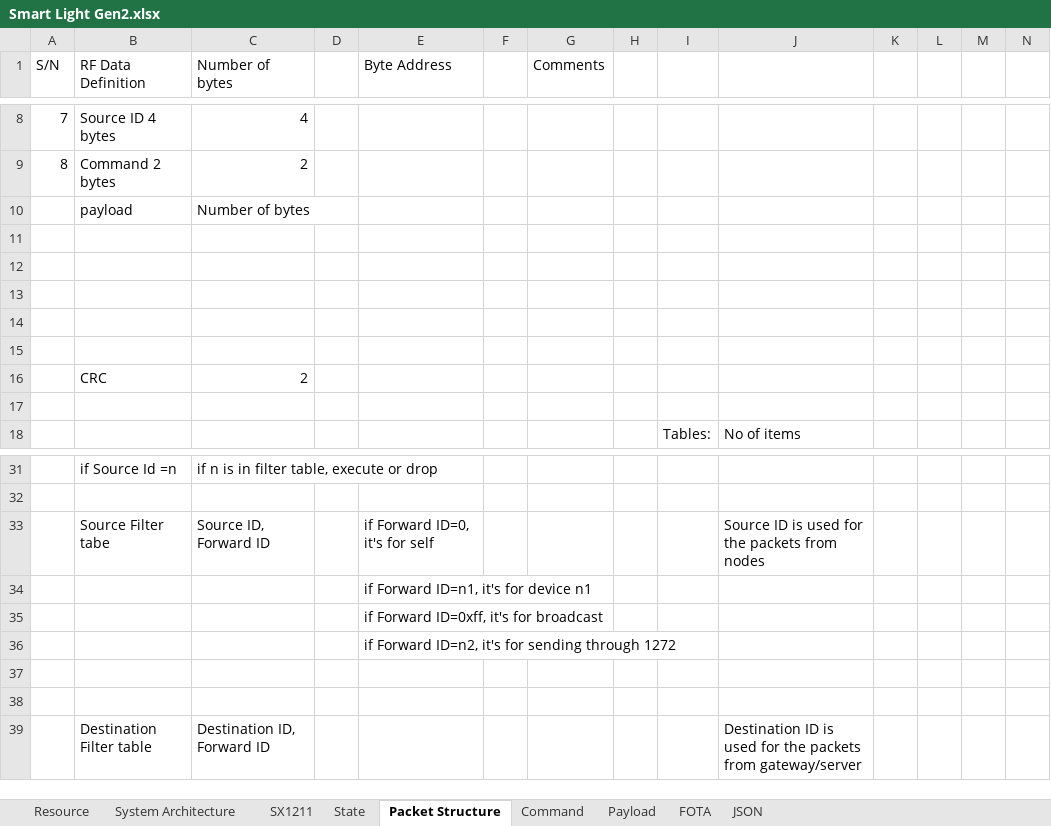
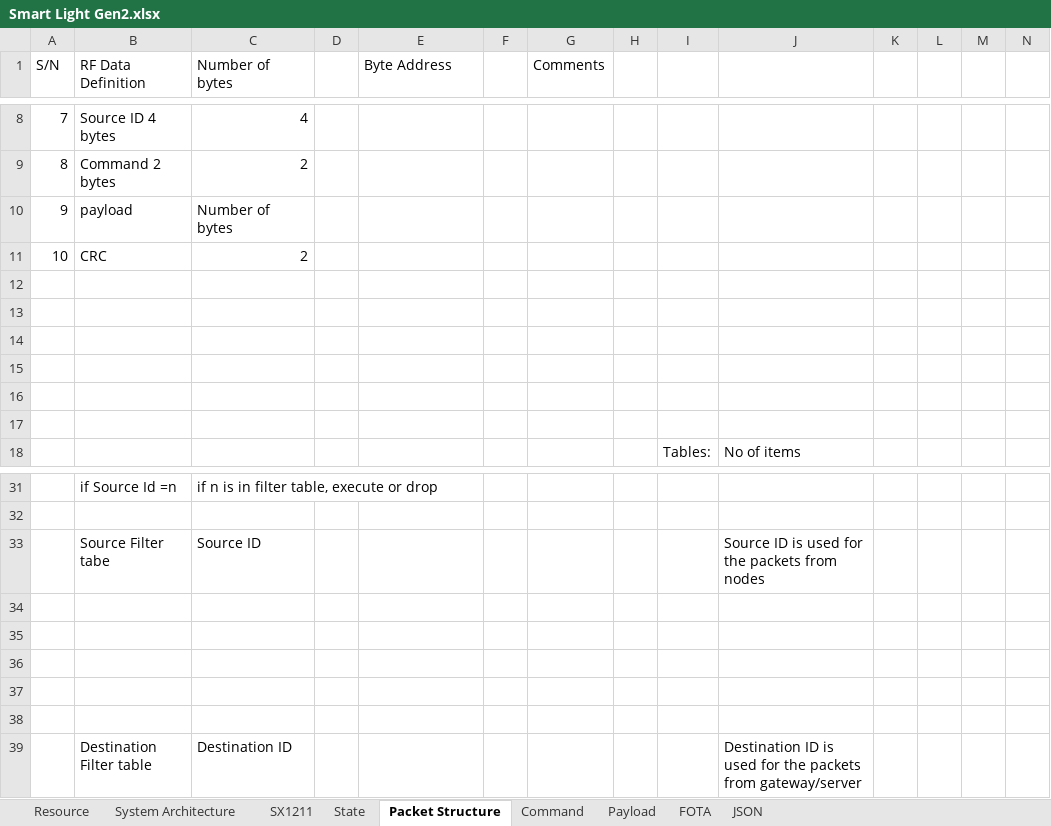
Before and after one commit to boboshi/boboshi.github.io, an Excel workbook: Smart Light Gen2.xlsx, sheet Packet Structure, drawn as a sheet; only a part is shown, gaps mark what is left out; values as stored, in another font and other column widths than the file's, no borders; removed rows and columns are numbered as before the commit, all else as after; rows hold the shown columns only; the diff names each change by its address in the sheet, - before the commit and + after, or states it on an @@ line.

```diff
--- a/Smart Light Gen2.xlsx (sheet Packet Structure)
+++ b/Smart Light Gen2.xlsx (sheet Packet Structure)
-A10 (S/N): (empty)
+A10 (S/N): 9
+row 11: 10 | CRC | 2
-row 16:  | CRC | 2
-C33 (Number of bytes): Source ID, Forward ID
+C33 (Number of bytes): Source ID
-E33 (Byte Address): if Forward ID=0, it's for self
+E33 (Byte Address): (empty)
-row 34:  |  |  |  | if Forward ID=n1, it's for device n1
-row 35:  |  |  |  | if Forward ID=0xff, it's for broadcast
-row 36:  |  |  |  | if Forward ID=n2, it's for sending through 1272
+row 36: (empty)
+row 37: (empty)
+row 38: (empty)
-C39 (Number of bytes): Destination ID, Forward ID
+C39 (Number of bytes): Destination ID
```
Also changed, not shown: sheet Payload, charts or pictures, 11 other files.
